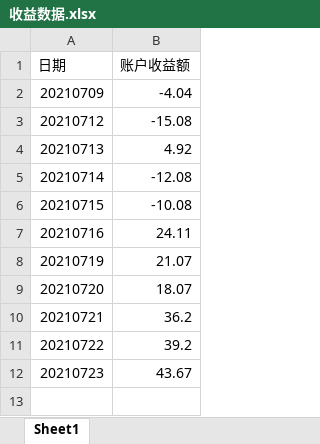
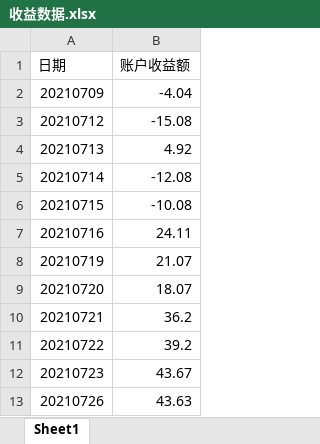
Before and after one commit to zwdnet/stockpractice, an Excel workbook: 收益数据.xlsx, sheet Sheet1, drawn as a sheet; values as stored, in another font and other column widths than the file's, no borders; the diff names each change by its address in the sheet, - before the commit and + after, or states it on an @@ line.

```diff
--- a/收益数据.xlsx (sheet Sheet1)
+++ b/收益数据.xlsx (sheet Sheet1)
+row 13: 20210726 | 43.63
```
Also changed, not shown: 实盘训练记录.xlsx, 3 other files.
